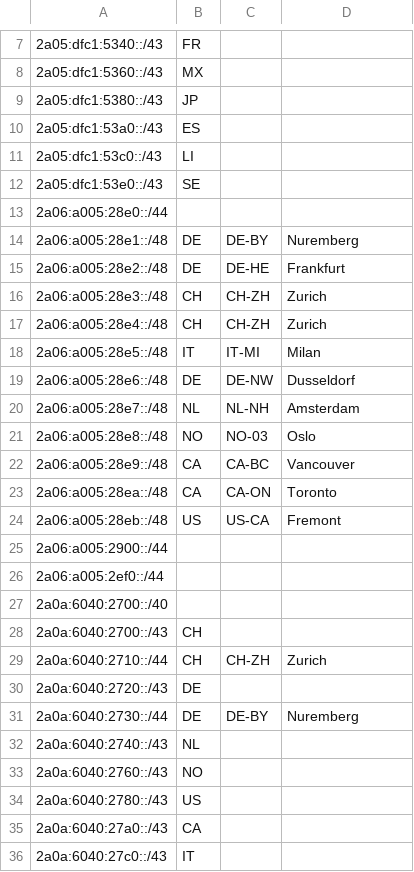
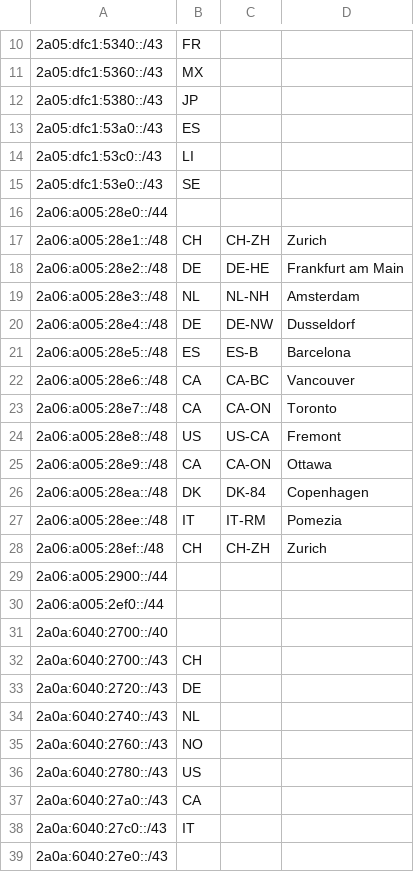
Before and after one commit to AS202427/as202427.net, a CSV file: geofeed.csv, drawn as a sheet; only a part is shown, gaps mark what is left out; the shorter side is filled out with more unchanged rows; the diff covers the shown part only.

Commit message:
Update geofeed.csv

```diff
--- a/geofeed.csv
+++ b/geofeed.csv
@@ -13,13 +16,14 @@
 2a06:a005:28e0::/44,,,,
-2a06:a005:28e1::/48,DE,DE-BY,Nuremberg,
-2a06:a005:28e2::/48,DE,DE-HE,Frankfurt,
-2a06:a005:28e3::/48,CH,CH-ZH,Zurich,
-2a06:a005:28e4::/48,CH,CH-ZH,Zurich,
-2a06:a005:28e5::/48,IT,IT-MI,Milan,
-2a06:a005:28e6::/48,DE,DE-NW,Dusseldorf,
-2a06:a005:28e7::/48,NL,NL-NH,Amsterdam,
-2a06:a005:28e8::/48,NO,NO-03,Oslo,
-2a06:a005:28e9::/48,CA,CA-BC,Vancouver,
-2a06:a005:28ea::/48,CA,CA-ON,Toronto,
-2a06:a005:28eb::/48,US,US-CA,Fremont,
+2a06:a005:28e1::/48,CH,CH-ZH,Zurich,
+2a06:a005:28e2::/48,DE,DE-HE,Frankfurt am Main,
+2a06:a005:28e3::/48,NL,NL-NH,Amsterdam,
+2a06:a005:28e4::/48,DE,DE-NW,Dusseldorf,
+2a06:a005:28e5::/48,ES,ES-B,Barcelona,
+2a06:a005:28e6::/48,CA,CA-BC,Vancouver,
+2a06:a005:28e7::/48,CA,CA-ON,Toronto,
+2a06:a005:28e8::/48,US,US-CA,Fremont,
+2a06:a005:28e9::/48,CA,CA-ON,Ottawa,
+2a06:a005:28ea::/48,DK,DK-84,Copenhagen,
+2a06:a005:28ee::/48,IT,IT-RM,Pomezia,
+2a06:a005:28ef::/48,CH,CH-ZH,Zurich,
 2a06:a005:2900::/44,,,,
@@ -28,5 +32,3 @@
 2a0a:6040:2700::/43,CH,,,
-2a0a:6040:2710::/44,CH,CH-ZH,Zurich,
 2a0a:6040:2720::/43,DE,,,
-2a0a:6040:2730::/44,DE,DE-BY,Nuremberg,
 2a0a:6040:2740::/43,NL,,,
```
Also changed, not shown: 3 added rows elsewhere in this file.
